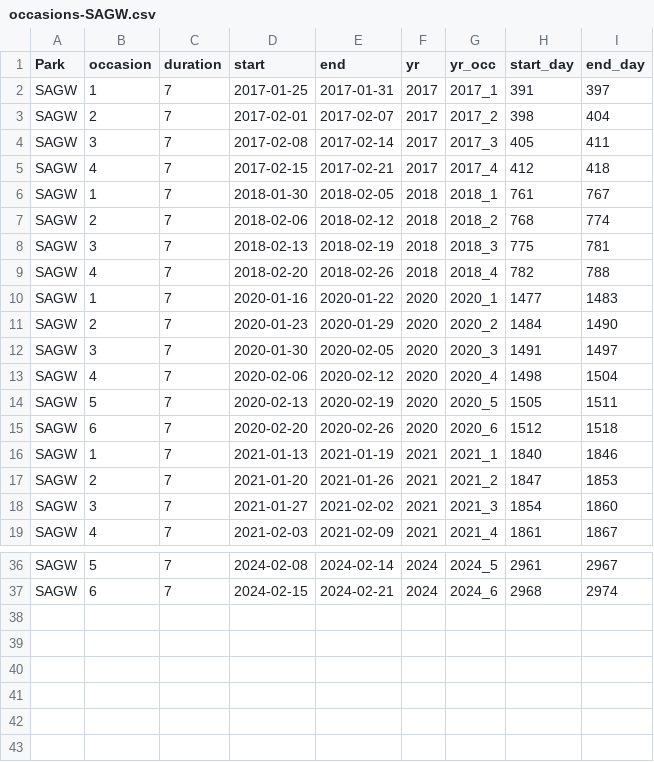
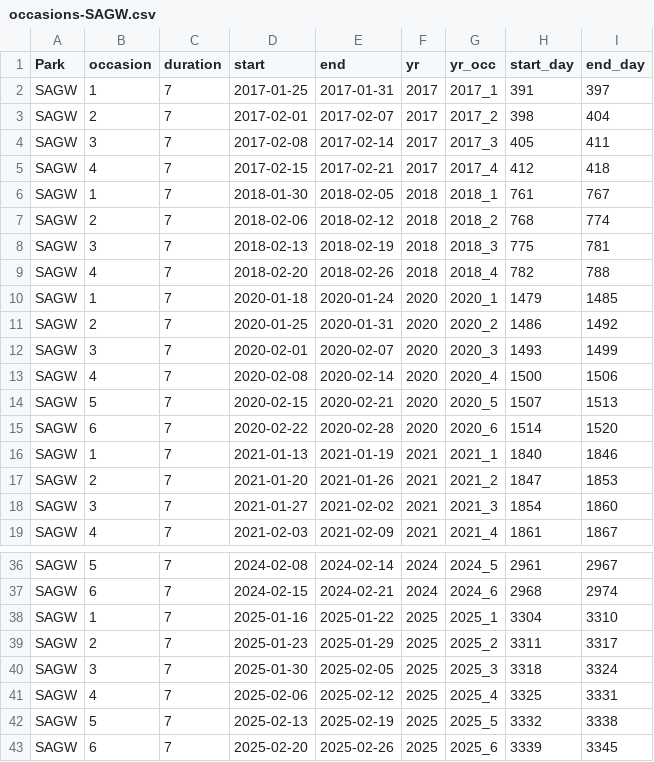
Before and after one commit to ezylstra/SWParks_Mammal_Occupancy, a CSV file: data/occasions/occasions-SAGW.csv, drawn as a sheet; only a part is shown, gaps mark what is left out.

```diff
--- a/data/occasions/occasions-SAGW.csv
+++ b/data/occasions/occasions-SAGW.csv
@@ -9,8 +9,8 @@
 "SAGW",4,7,2018-02-20,2018-02-26,2018,"2018_4",782,788
-"SAGW",1,7,2020-01-16,2020-01-22,2020,"2020_1",1477,1483
-"SAGW",2,7,2020-01-23,2020-01-29,2020,"2020_2",1484,1490
-"SAGW",3,7,2020-01-30,2020-02-05,2020,"2020_3",1491,1497
-"SAGW",4,7,2020-02-06,2020-02-12,2020,"2020_4",1498,1504
-"SAGW",5,7,2020-02-13,2020-02-19,2020,"2020_5",1505,1511
-"SAGW",6,7,2020-02-20,2020-02-26,2020,"2020_6",1512,1518
+"SAGW",1,7,2020-01-18,2020-01-24,2020,"2020_1",1479,1485
+"SAGW",2,7,2020-01-25,2020-01-31,2020,"2020_2",1486,1492
+"SAGW",3,7,2020-02-01,2020-02-07,2020,"2020_3",1493,1499
+"SAGW",4,7,2020-02-08,2020-02-14,2020,"2020_4",1500,1506
+"SAGW",5,7,2020-02-15,2020-02-21,2020,"2020_5",1507,1513
+"SAGW",6,7,2020-02-22,2020-02-28,2020,"2020_6",1514,1520
 "SAGW",1,7,2021-01-13,2021-01-19,2021,"2021_1",1840,1846
@@ -37 +37,7 @@
 "SAGW",6,7,2024-02-15,2024-02-21,2024,"2024_6",2968,2974
+"SAGW",1,7,2025-01-16,2025-01-22,2025,"2025_1",3304,3310
+"SAGW",2,7,2025-01-23,2025-01-29,2025,"2025_2",3311,3317
+"SAGW",3,7,2025-01-30,2025-02-05,2025,"2025_3",3318,3324
+"SAGW",4,7,2025-02-06,2025-02-12,2025,"2025_4",3325,3331
+"SAGW",5,7,2025-02-13,2025-02-19,2025,"2025_5",3332,3338
+"SAGW",6,7,2025-02-20,2025-02-26,2025,"2025_6",3339,3345
```
Also changed, not shown: output/species-detections-SAGW.csv, output/species-detections-byyr-SAGW.csv, 2 other files.
